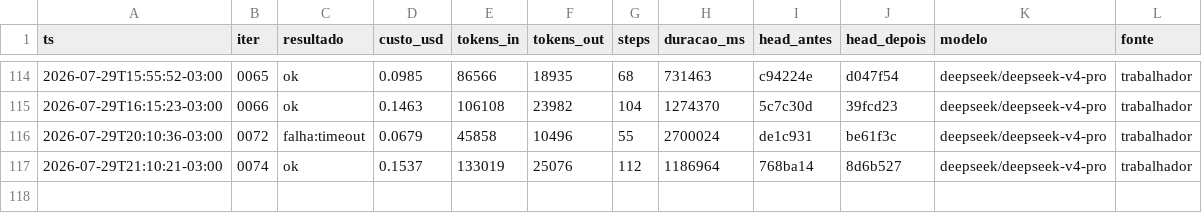
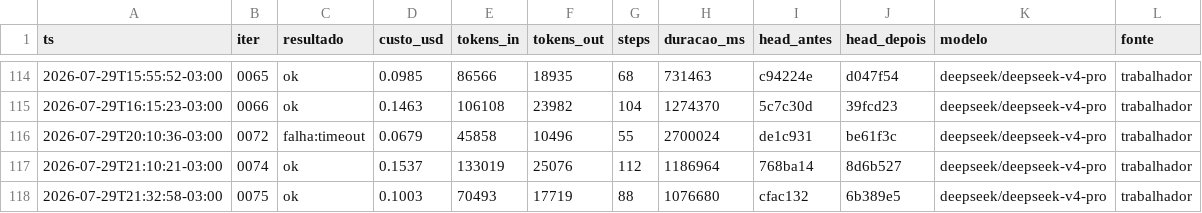
Before and after one commit to Deivison-Costaa/psx-rs, a CSV file: docs/metricas.csv, drawn as a sheet; only a part is shown, gaps mark what is left out.

Commit message:
docs(metricas): incorpora linhas pendentes - auto-remediacao do loop

```diff
--- a/docs/metricas.csv
+++ b/docs/metricas.csv
@@ -117 +117,2 @@ ts,iter,resultado,custo_usd,tokens_in,tokens_out,steps,duracao_ms,head_antes,hea
 2026-07-29T21:10:21-03:00,0074,ok,0.1537,133019,25076,112,1186964,768ba14,8d6b527,deepseek/deepseek-v4-pro,trabalhador
+2026-07-29T21:32:58-03:00,0075,ok,0.1003,70493,17719,88,1076680,cfac132,6b389e5,deepseek/deepseek-v4-pro,trabalhador
```
